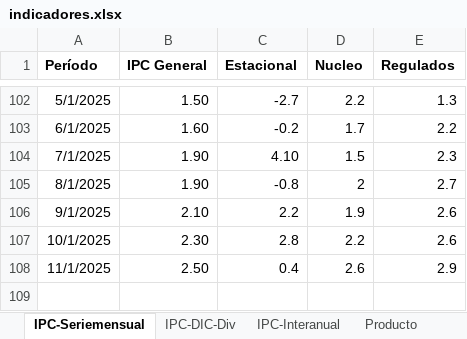
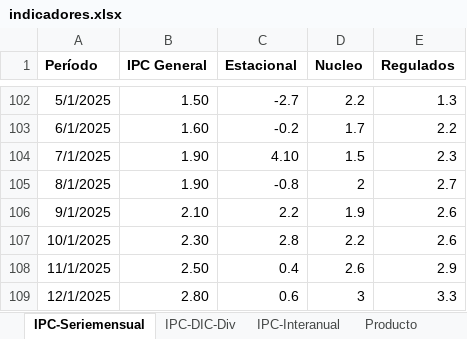
Before and after one commit to NahuelBargas/indeco, an Excel workbook: bases/indicadores.xlsx, sheet IPC-Seriemensual, drawn as a sheet; only a part is shown, gaps mark what is left out; values as stored, in another font and other column widths than the file's, no borders; the diff names each change by its address in the sheet, - before the commit and + after, or states it on an @@ line.

```diff
--- a/bases/indicadores.xlsx (sheet IPC-Seriemensual)
+++ b/bases/indicadores.xlsx (sheet IPC-Seriemensual)
+row 109: 12/1/2025 | 2.80 | 0.6 | 3 | 3.3
```
Also changed, not shown: sheet IPC-Interanual, sheet IPC-DIC-Div, sheet Aperturas, 6 other files.
